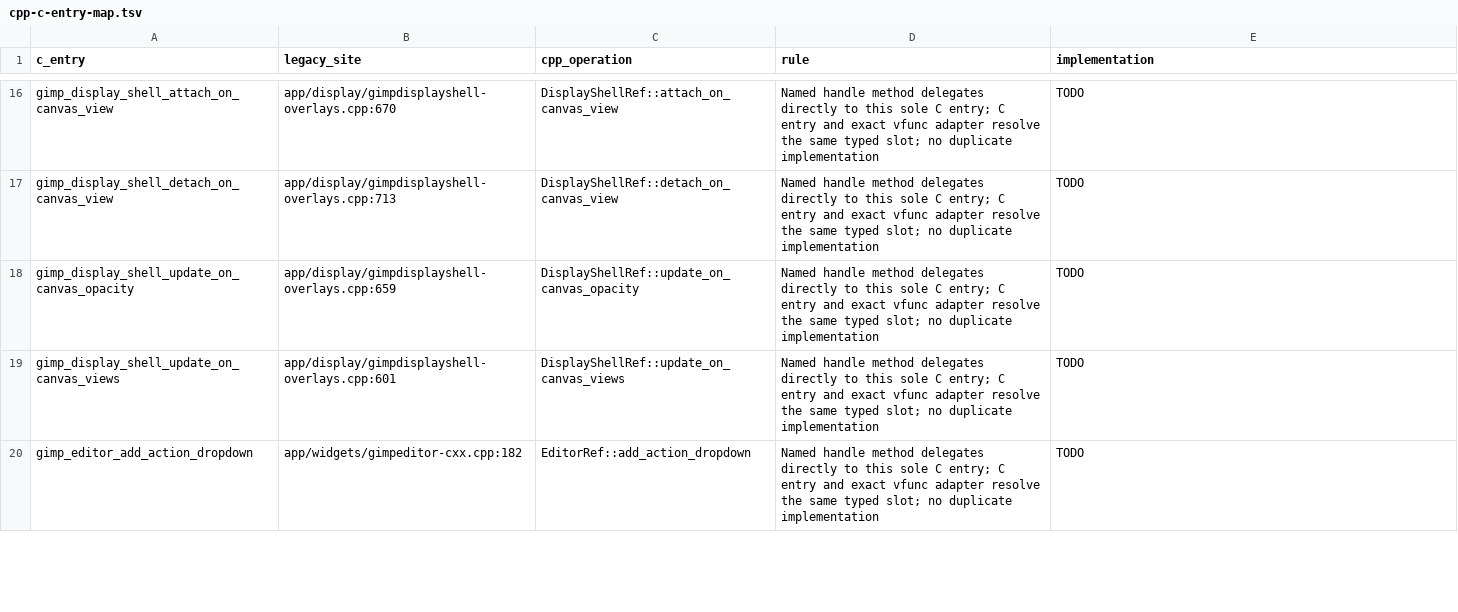
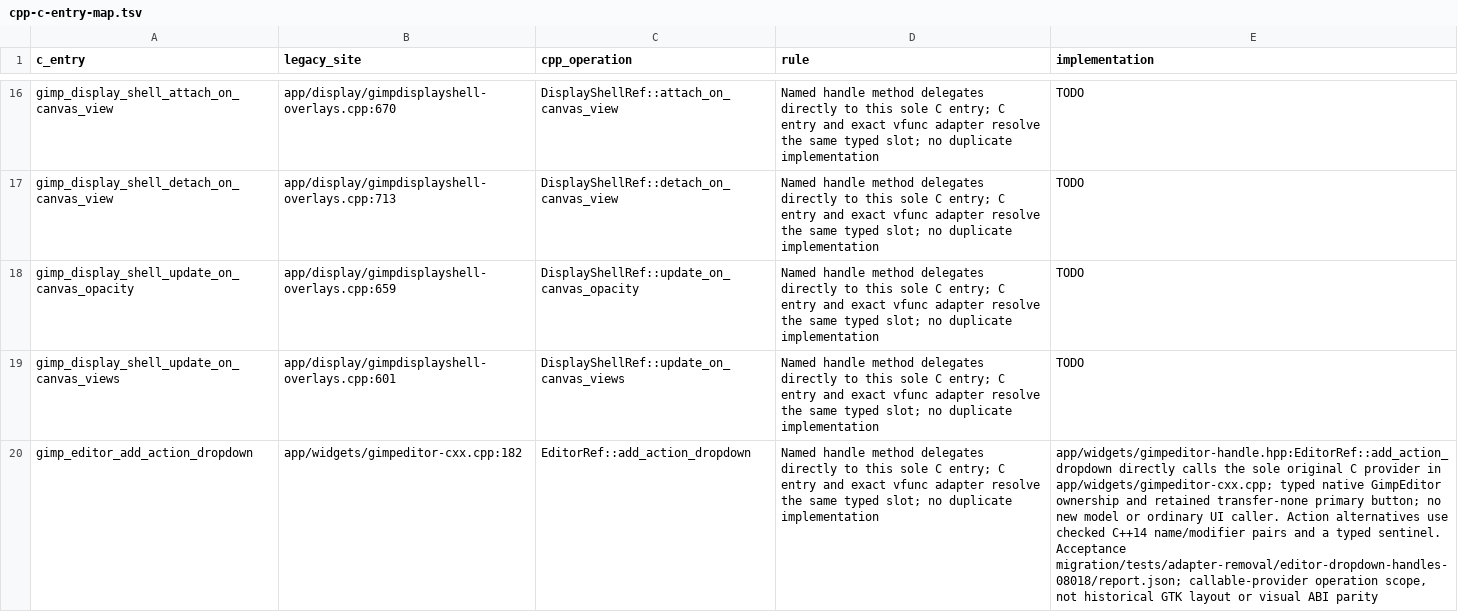
Before and after one commit to seagetch/gimp-painter, a TSV file: migration/contracts/cpp-c-entry-map.tsv, drawn as a sheet; only a part is shown, gaps mark what is left out; the diff covers the shown part only; the diff names each change by its address in the sheet, - before the commit and + after, or states it on an @@ line.

Commit message:
Add owning editor dropdown handles and tolerate absent action tooltips

```diff
--- a/migration/contracts/cpp-c-entry-map.tsv
+++ b/migration/contracts/cpp-c-entry-map.tsv
-E20 (implementation): TODO
+E20 (implementation): app/widgets/gimpeditor-handle.hpp:EditorRef::add_action_dropdown directly calls the sole original C provider in app/widgets/gimpeditor-cxx.cpp; typed native GimpEditor ownership and retained transfer-none primary button; no new model or ordinary UI caller. Action alternatives use checked C++14 name/modifier pairs and a typed sentinel. Acceptance migration/tests/adapter-removal/editor-dropdown-handles-08018/report.json; callable-provider operation scope, not historical GTK layout or visual ABI parity
```
Also changed, not shown: 1 edited cell elsewhere in this file, 9 other files.
